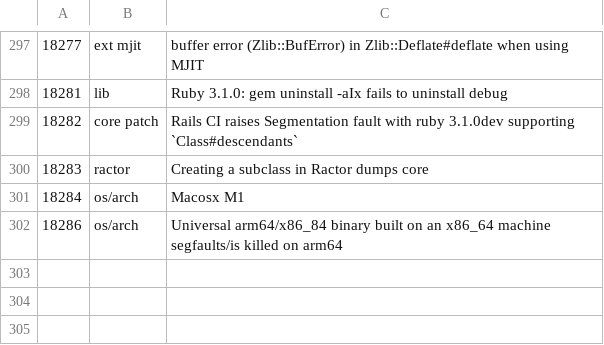
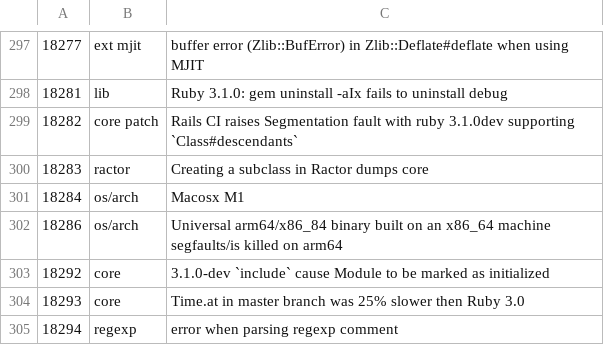
Before and after one commit to lupetyman/tagged-ruby-bugs, a CSV file: ruby-bugs.csv, drawn as a sheet; only a part is shown, gaps mark what is left out.

Commit message:
Update Ruby bugs

```diff
--- a/ruby-bugs.csv
+++ b/ruby-bugs.csv
@@ -302 +302,4 @@
 18286,os/arch,Universal arm64/x86_84 binary built on an x86_64 machine segfaults/is killed on arm64
+18292,core,3.1.0-dev `include` cause Module to be marked as initialized
+18293,core,Time.at in master branch was 25% slower then Ruby 3.0
+18294,regexp,error when parsing regexp comment
```
